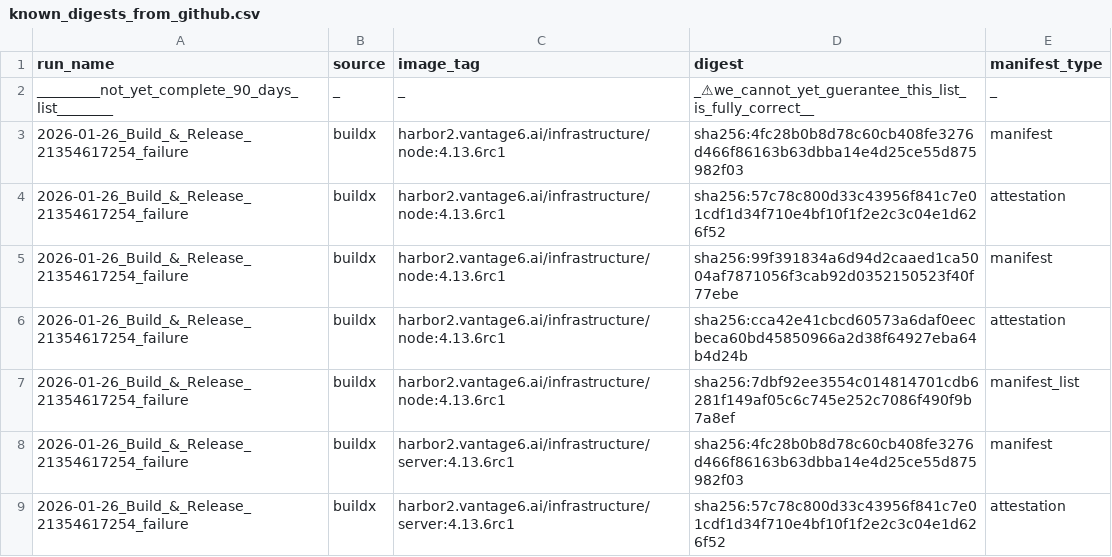
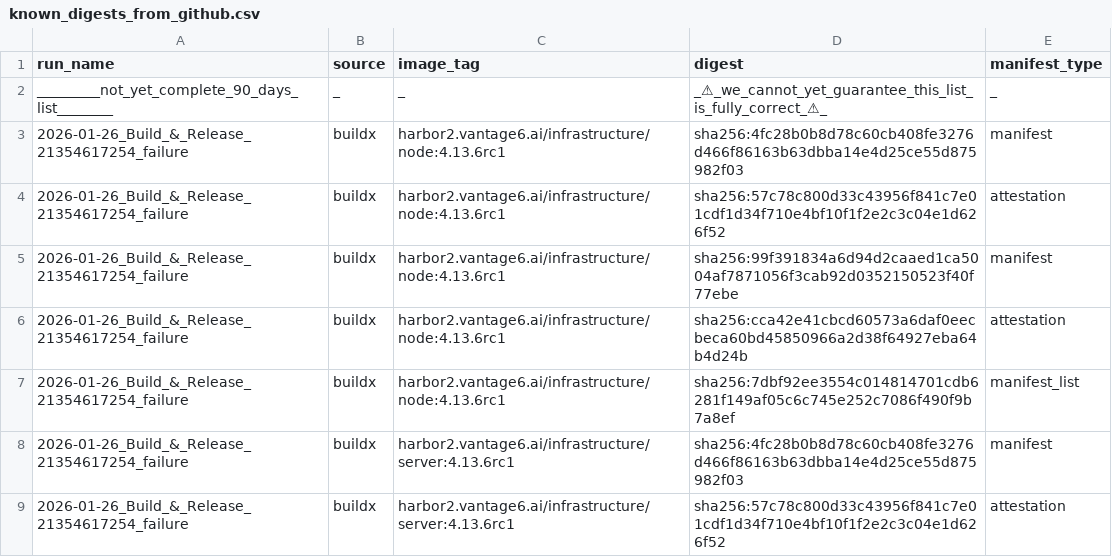
Before and after one commit to mdw-nl/v6-image-validator, a CSV file: known_digests_from_github.csv, drawn as a sheet; only a part is shown; the diff names each change by its address in the sheet, - before the commit and + after, or states it on an @@ line.

Commit message:
Update known_digests_from_github.csv

```diff
--- a/known_digests_from_github.csv
+++ b/known_digests_from_github.csv
-D2 (digest): _⚠we_cannot_yet_guerantee_this_list_is_fully_correct__
+D2 (digest): _⚠_we_cannot_yet_guarantee_this_list_is_fully_correct_⚠_
```
